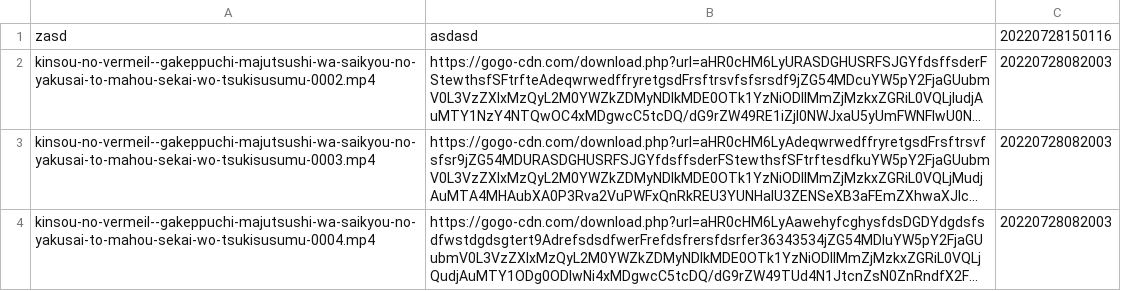
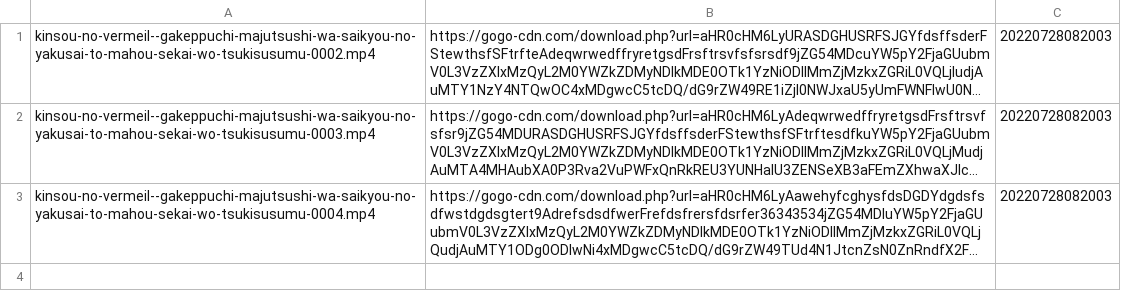
Before and after one commit to asyraf-renosid/anime, a CSV file: history.csv, drawn as a sheet; long unchanged cells end in …; the diff names each change by its address in the sheet, - before the commit and + after, or states it on an @@ line.

```diff
--- a/history.csv
+++ b/history.csv
-row 1: zasd | asdasd | 20220728150116
```
Also changed, not shown: 2 other files.
